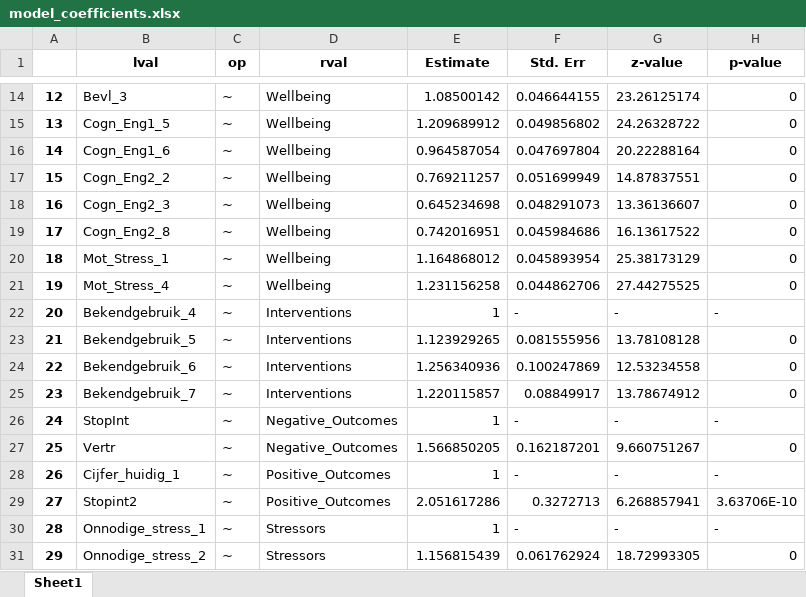
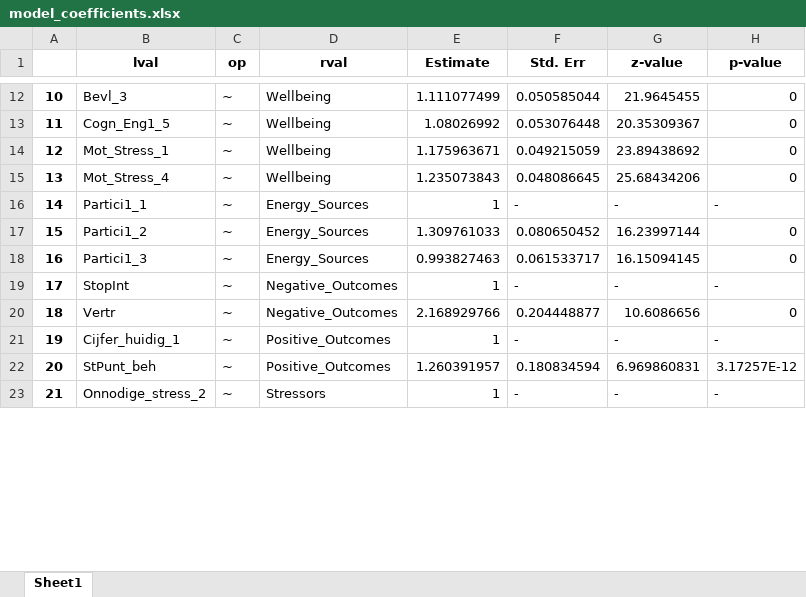
Before and after one commit to MC0338/Project-Data-Science, an Excel workbook: output/model_coefficients.xlsx, sheet Sheet1, drawn as a sheet; only a part is shown, gaps mark what is left out; values as stored, in another font and other column widths than the file's, no borders; removed rows and columns are numbered as before the commit, all else as after; the diff covers the shown part only; the diff names each change by its address in the sheet, - before the commit and + after, or states it on an @@ line.

Commit message:
Final Model with only moderate to strong Loading Factors

```diff
--- a/output/model_coefficients.xlsx (sheet Sheet1)
+++ b/output/model_coefficients.xlsx (sheet Sheet1)
@@ column A renumbered from row 2 down @@
-E12 (Estimate): 1.08500142
+E12 (Estimate): 1.111077499
-F12 (Std. Err): 0.046644155
+F12 (Std. Err): 0.050585044
-G12 (z-value): 23.26125174
+G12 (z-value): 21.9645455
-E13 (Estimate): 1.209689912
+E13 (Estimate): 1.08026992
-F13 (Std. Err): 0.049856802
+F13 (Std. Err): 0.053076448
-G13 (z-value): 24.26328722
+G13 (z-value): 20.35309367
-row 16: 14 | Cogn_Eng1_6 | ~ | Wellbeing | 0.964587054 | 0.047697804 | 20.22288164 | 0
-row 17: 15 | Cogn_Eng2_2 | ~ | Wellbeing | 0.769211257 | 0.051699949 | 14.87837551 | 0
-row 18: 16 | Cogn_Eng2_3 | ~ | Wellbeing | 0.645234698 | 0.048291073 | 13.36136607 | 0
-row 19: 17 | Cogn_Eng2_8 | ~ | Wellbeing | 0.742016951 | 0.045984686 | 16.13617522 | 0
-E14 (Estimate): 1.164868012
+E14 (Estimate): 1.175963671
-F14 (Std. Err): 0.045893954
+F14 (Std. Err): 0.049215059
-G14 (z-value): 25.38173129
+G14 (z-value): 23.89438692
-E15 (Estimate): 1.231156258
+E15 (Estimate): 1.235073843
-F15 (Std. Err): 0.044862706
+F15 (Std. Err): 0.048086645
-G15 (z-value): 27.44275525
+G15 (z-value): 25.68434206
-B16 (lval): Bekendgebruik_4
+B16 (lval): Partici1_1
-D16 (rval): Interventions
+D16 (rval): Energy_Sources
-row 23: 21 | Bekendgebruik_5 | ~ | Interventions | 1.123929265 | 0.081555956 | 13.78108128 | 0
-row 24: 22 | Bekendgebruik_6 | ~ | Interventions | 1.256340936 | 0.100247869 | 12.53234558 | 0
-row 25: 23 | Bekendgebruik_7 | ~ | Interventions | 1.220115857 | 0.08849917 | 13.78674912 | 0
+row 17: 15 | Partici1_2 | ~ | Energy_Sources | 1.309761033 | 0.080650452 | 16.23997144 | 0
+row 18: 16 | Partici1_3 | ~ | Energy_Sources | 0.993827463 | 0.061533717 | 16.15094145 | 0
-E20 (Estimate): 1.566850205
+E20 (Estimate): 2.168929766
-F20 (Std. Err): 0.162187201
+F20 (Std. Err): 0.204448877
-G20 (z-value): 9.660751267
+G20 (z-value): 10.6086656
-row 29: 27 | Stopint2 | ~ | Positive_Outcomes | 2.051617286 | 0.3272713 | 6.268857941 | 3.63706E-10
+row 22: 20 | StPunt_beh | ~ | Positive_Outcomes | 1.260391957 | 0.180834594 | 6.969860831 | 3.17257E-12
-B23 (lval): Onnodige_stress_1
+B23 (lval): Onnodige_stress_2
-row 31: 29 | Onnodige_stress_2 | ~ | Stressors | 1.156815439 | 0.061762924 | 18.72993305 | 0
```
Also changed, not shown: 9 added rows, 53 removed rows and 158 edited cells elsewhere in this sheet, 6 other files.
